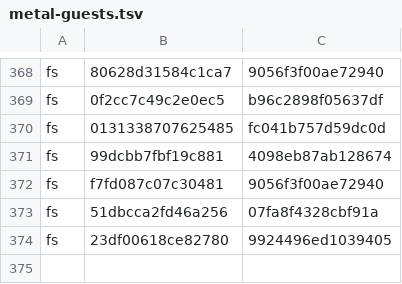
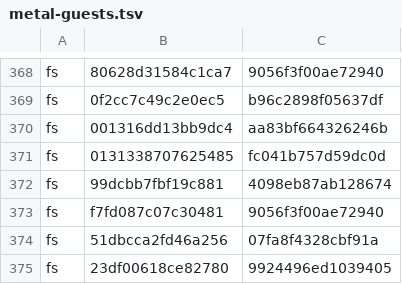
Before and after one commit to computerguy526/nativeps5, a TSV file: games/PPSA21564/metal-guests.tsv, drawn as a sheet; only a part is shown, gaps mark what is left out.

```diff
--- a/games/PPSA21564/metal-guests.tsv
+++ b/games/PPSA21564/metal-guests.tsv
@@ -369,2 +369,3 @@ fs	80628d31584c1ca7	9056f3f00ae72940
 fs	0f2cc7c49c2e0ec5	b96c2898f05637df
+fs	001316dd13bb9dc4	aa83bf664326246b
 fs	0131338707625485	fc041b757d59dc0d
```
Also changed, not shown: games/PPSA21564/metal-gfx-pairs.tsv, 2 other files.
